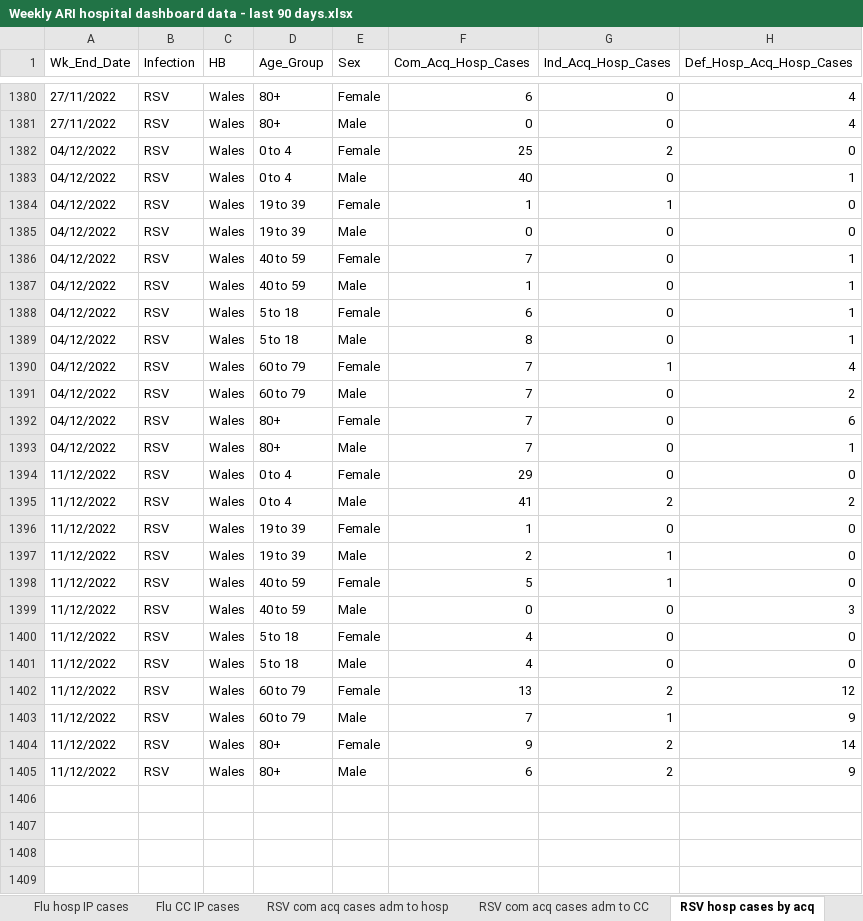
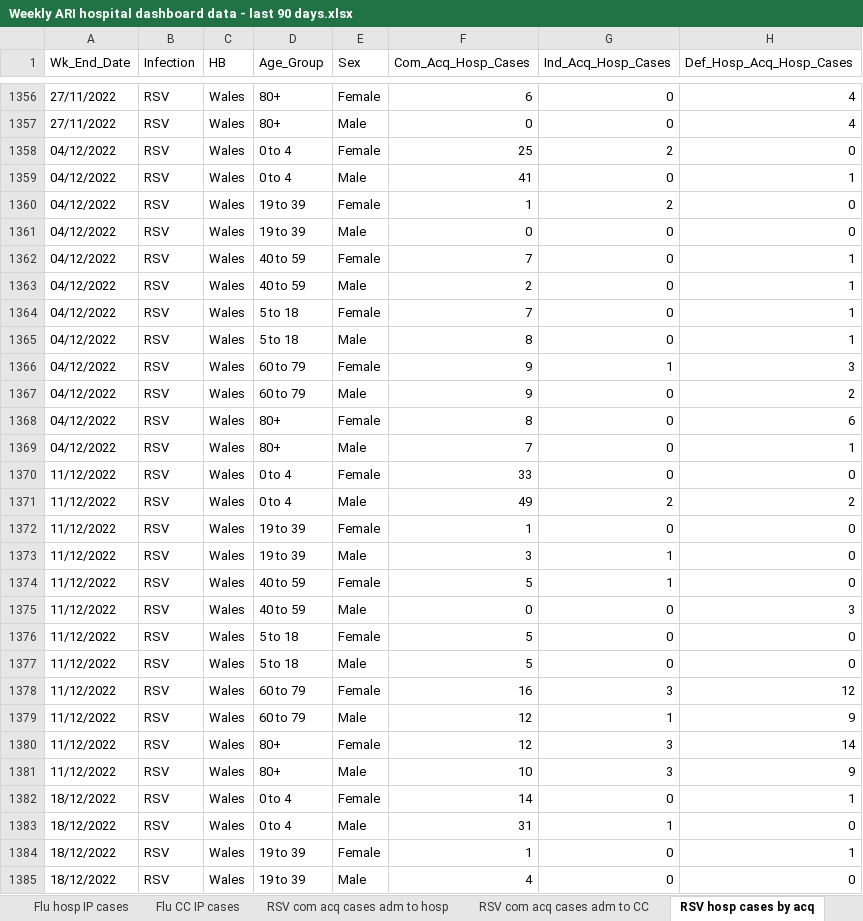
Before and after one commit to NIHR-BI/2023_24_Flu_data_upload, an Excel workbook: Weekly ARI hospital dashboard data - last 90 days.xlsx, sheet RSV hosp cases by acq, drawn as a sheet; only a part is shown, gaps mark what is left out; values as stored, in another font and other column widths than the file's, no borders; addresses are those after the commit; the diff covers the shown part only; the diff names each change by its address in the sheet, - before the commit and + after, or states it on an @@ line.

```diff
--- a/Weekly ARI hospital dashboard data - last 90 days.xlsx (sheet RSV hosp cases by acq)
+++ b/Weekly ARI hospital dashboard data - last 90 days.xlsx (sheet RSV hosp cases by acq)
-F1359 (Com_Acq_Hosp_Cases): 40
+F1359 (Com_Acq_Hosp_Cases): 41
-G1360 (Ind_Acq_Hosp_Cases): 1
+G1360 (Ind_Acq_Hosp_Cases): 2
-F1363 (Com_Acq_Hosp_Cases): 1
+F1363 (Com_Acq_Hosp_Cases): 2
-F1364 (Com_Acq_Hosp_Cases): 6
+F1364 (Com_Acq_Hosp_Cases): 7
-F1366:F1367 (Com_Acq_Hosp_Cases): 7
+F1366:F1367 (Com_Acq_Hosp_Cases): 9
-H1366 (Def_Hosp_Acq_Hosp_Cases): 4
+H1366 (Def_Hosp_Acq_Hosp_Cases): 3
-F1368 (Com_Acq_Hosp_Cases): 7
+F1368 (Com_Acq_Hosp_Cases): 8
-F1370 (Com_Acq_Hosp_Cases): 29
+F1370 (Com_Acq_Hosp_Cases): 33
-F1371 (Com_Acq_Hosp_Cases): 41
+F1371 (Com_Acq_Hosp_Cases): 49
-F1373 (Com_Acq_Hosp_Cases): 2
+F1373 (Com_Acq_Hosp_Cases): 3
-F1376:F1377 (Com_Acq_Hosp_Cases): 4
+F1376:F1377 (Com_Acq_Hosp_Cases): 5
-F1378 (Com_Acq_Hosp_Cases): 13
+F1378 (Com_Acq_Hosp_Cases): 16
-G1378 (Ind_Acq_Hosp_Cases): 2
+G1378 (Ind_Acq_Hosp_Cases): 3
-F1379 (Com_Acq_Hosp_Cases): 7
+F1379 (Com_Acq_Hosp_Cases): 12
-F1380 (Com_Acq_Hosp_Cases): 9
+F1380 (Com_Acq_Hosp_Cases): 12
-G1380:G1381 (Ind_Acq_Hosp_Cases): 2
+G1380:G1381 (Ind_Acq_Hosp_Cases): 3
-F1381 (Com_Acq_Hosp_Cases): 6
+F1381 (Com_Acq_Hosp_Cases): 10
+row 1382: 18/12/2022 | RSV | Wales | 0 to 4 | Female | 14 | 0 | 1
+row 1383: 18/12/2022 | RSV | Wales | 0 to 4 | Male | 31 | 1 | 0
+row 1384: 18/12/2022 | RSV | Wales | 19 to 39 | Female | 1 | 0 | 1
+row 1385: 18/12/2022 | RSV | Wales | 19 to 39 | Male | 4 | 0 | 0
```
Also changed, not shown: 53 added rows, 57 removed rows and 516 edited cells elsewhere in this sheet, sheet RSV hosp IP cases, sheet Flu hosp IP cases, sheet Flu hosp cases by acq, sheet Flu com acq cases adm to hosp, sheet RSV com acq cases adm to hosp, sheet Flu CC IP cases, 5 more sheets.
